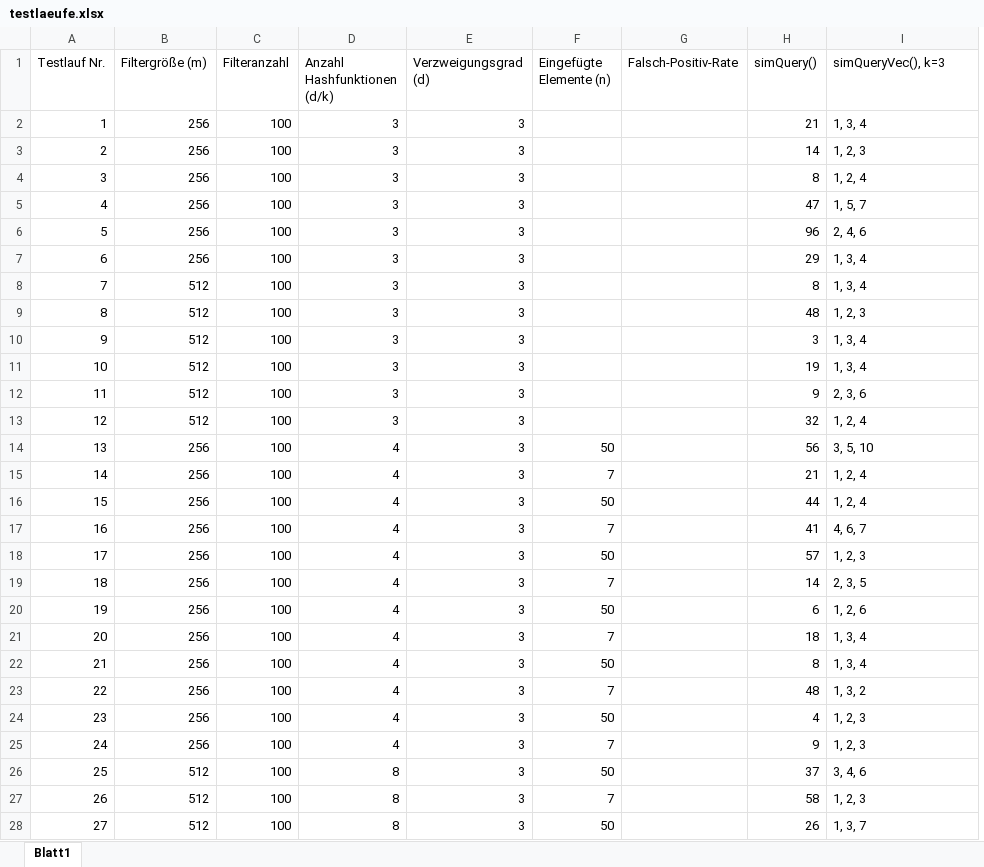
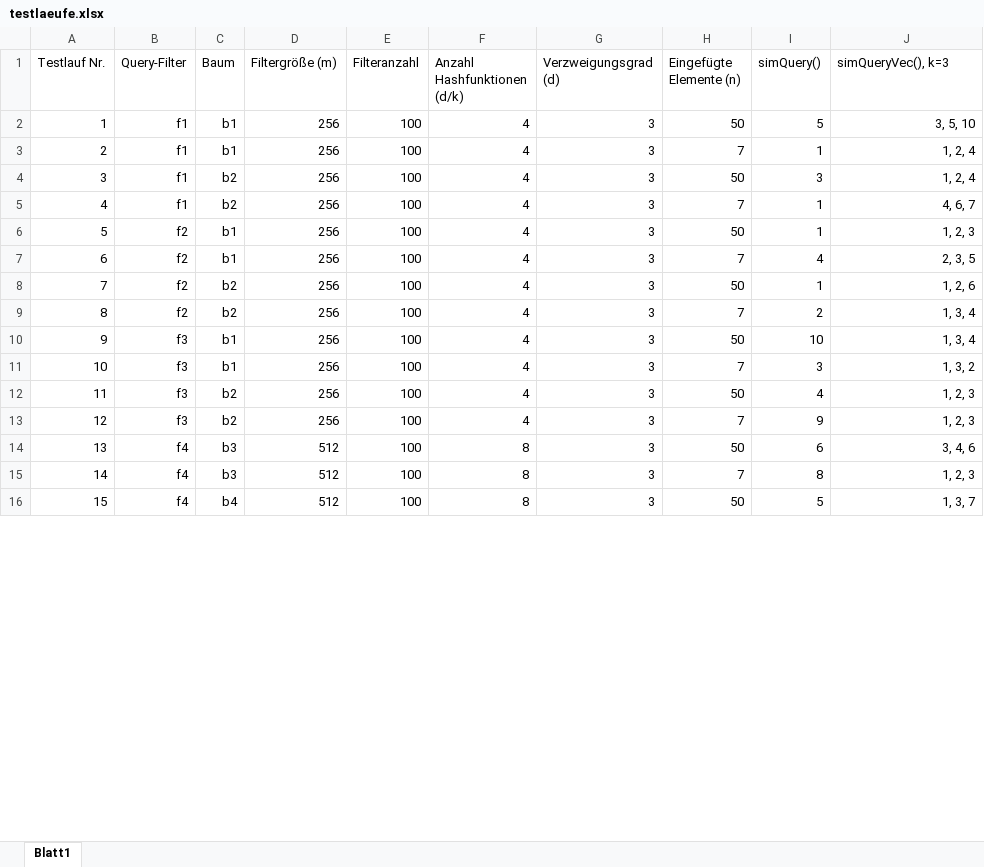
Before and after one commit to missgreenwood/masterarbeit, an Excel workbook: testlaeufe.xlsx, sheet Blatt1, drawn as a sheet; only a part is shown; values as stored, in another font and other column widths than the file's, no borders; removed rows and columns are numbered as before the commit, all else as after; the diff covers the shown part only; the diff names each change by its address in the sheet, - before the commit and + after, or states it on an @@ line.

Commit message:
Fix simQuery(), update test results

```diff
--- a/testlaeufe.xlsx (sheet Blatt1)
+++ b/testlaeufe.xlsx (sheet Blatt1)
+column B (Query-Filter), rows 2-16: f1 | f1 | f1 | f1 | f2 | f2 | f2 | f2 | f3 | f3 | f3 | f3 | f4 | f4 | f4
+column C (Baum), rows 2-16: b1 | b1 | b2 | b2 | b1 | b1 | b2 | b2 | b1 | b1 | b2 | b2 | b3 | b3 | b4
-column G (Falsch-Positiv-Rate), empty
-row 2: 1 | 256 | 100 | 3 | 3 |  |  | 21 | 1, 3, 4
-row 3: 2 | 256 | 100 | 3 | 3 |  |  | 14 | 1, 2, 3
-row 4: 3 | 256 | 100 | 3 | 3 |  |  | 8 | 1, 2, 4
-row 5: 4 | 256 | 100 | 3 | 3 |  |  | 47 | 1, 5, 7
-row 6: 5 | 256 | 100 | 3 | 3 |  |  | 96 | 2, 4, 6
-row 7: 6 | 256 | 100 | 3 | 3 |  |  | 29 | 1, 3, 4
-row 8: 7 | 512 | 100 | 3 | 3 |  |  | 8 | 1, 3, 4
-row 9: 8 | 512 | 100 | 3 | 3 |  |  | 48 | 1, 2, 3
-row 10: 9 | 512 | 100 | 3 | 3 |  |  | 3 | 1, 3, 4
-row 11: 10 | 512 | 100 | 3 | 3 |  |  | 19 | 1, 3, 4
-row 12: 11 | 512 | 100 | 3 | 3 |  |  | 9 | 2, 3, 6
-row 13: 12 | 512 | 100 | 3 | 3 |  |  | 32 | 1, 2, 4
@@ column A (Testlauf Nr.) renumbered from row 2 down @@
-I2 (simQuery()): 56
+I2 (simQuery()): 5
-J2:J16 alignment: left
+J2:J16 alignment: right
-I3 (simQuery()): 21
+I3 (simQuery()): 1
-I4 (simQuery()): 44
+I4 (simQuery()): 3
-I5 (simQuery()): 41
+I5 (simQuery()): 1
-I6 (simQuery()): 57
+I6 (simQuery()): 1
-I7 (simQuery()): 14
+I7 (simQuery()): 4
-I8 (simQuery()): 6
+I8 (simQuery()): 1
-I9 (simQuery()): 18
+I9 (simQuery()): 2
-I10 (simQuery()): 8
+I10 (simQuery()): 10
-I11 (simQuery()): 48
+I11 (simQuery()): 3
-I14 (simQuery()): 37
+I14 (simQuery()): 6
-I15 (simQuery()): 58
+I15 (simQuery()): 8
-I16 (simQuery()): 26
+I16 (simQuery()): 5
```
Also changed, not shown: 9 edited cells and cell formats elsewhere in this sheet, 5 other files.
